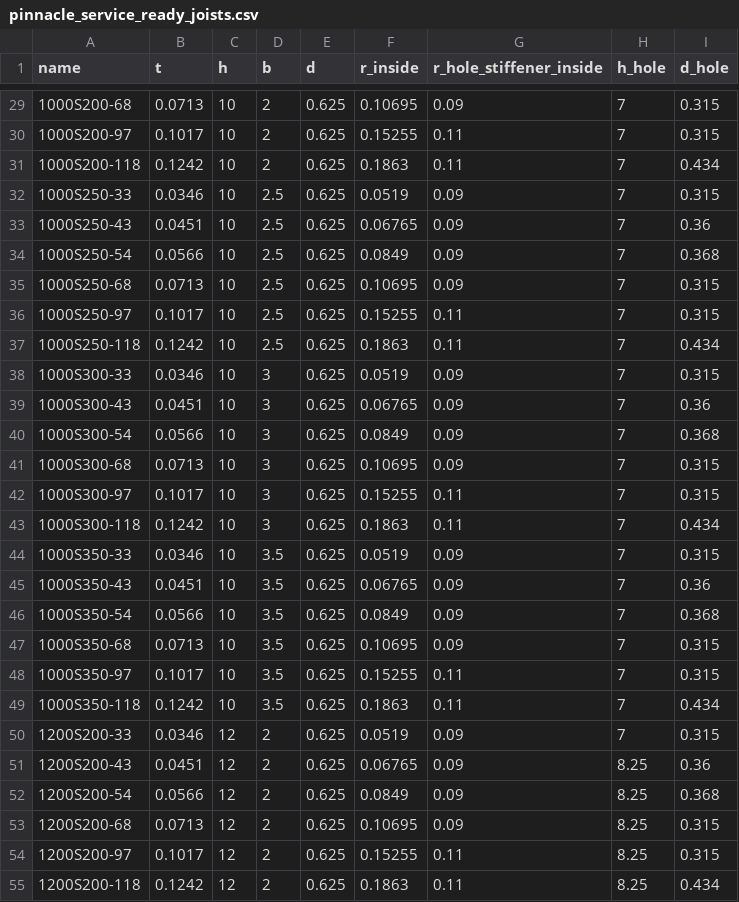
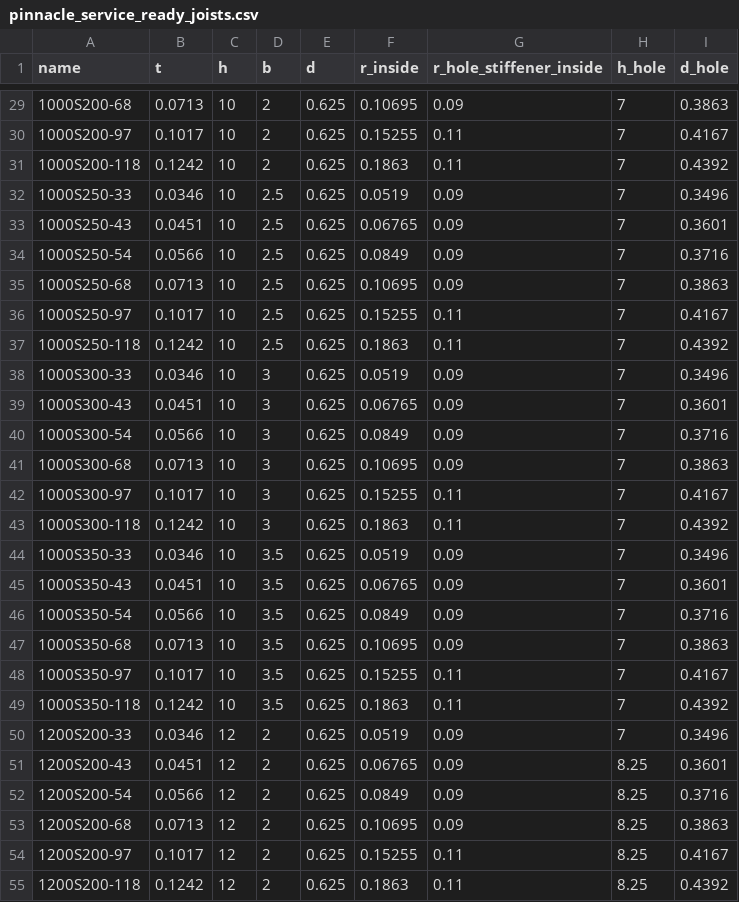
Before and after one commit to runtosolve/Files, a CSV file: P/pinnacle_service_ready_joists.csv, drawn as a sheet; only a part is shown, gaps mark what is left out; the diff covers the shown part only.

Commit message:
revise hole stiffener out to out length

```diff
--- a/P/pinnacle_service_ready_joists.csv
+++ b/P/pinnacle_service_ready_joists.csv
@@ -29,27 +29,27 @@ name,t,h,b,d,r_inside,r_hole_stiffener_inside,h_hole,d_hole
-1000S200-68,0.0713,10,2,0.625,0.10695,0.09,7,0.315
-1000S200-97,0.1017,10,2,0.625,0.15255,0.11,7,0.315
-1000S200-118,0.1242,10,2,0.625,0.1863,0.11,7,0.434
-1000S250-33,0.0346,10,2.5,0.625,0.0519,0.09,7,0.315
-1000S250-43,0.0451,10,2.5,0.625,0.06765,0.09,7,0.36
-1000S250-54,0.0566,10,2.5,0.625,0.0849,0.09,7,0.368
-1000S250-68,0.0713,10,2.5,0.625,0.10695,0.09,7,0.315
-1000S250-97,0.1017,10,2.5,0.625,0.15255,0.11,7,0.315
-1000S250-118,0.1242,10,2.5,0.625,0.1863,0.11,7,0.434
-1000S300-33,0.0346,10,3,0.625,0.0519,0.09,7,0.315
-1000S300-43,0.0451,10,3,0.625,0.06765,0.09,7,0.36
-1000S300-54,0.0566,10,3,0.625,0.0849,0.09,7,0.368
-1000S300-68,0.0713,10,3,0.625,0.10695,0.09,7,0.315
-1000S300-97,0.1017,10,3,0.625,0.15255,0.11,7,0.315
-1000S300-118,0.1242,10,3,0.625,0.1863,0.11,7,0.434
-1000S350-33,0.0346,10,3.5,0.625,0.0519,0.09,7,0.315
-1000S350-43,0.0451,10,3.5,0.625,0.06765,0.09,7,0.36
-1000S350-54,0.0566,10,3.5,0.625,0.0849,0.09,7,0.368
-1000S350-68,0.0713,10,3.5,0.625,0.10695,0.09,7,0.315
-1000S350-97,0.1017,10,3.5,0.625,0.15255,0.11,7,0.315
-1000S350-118,0.1242,10,3.5,0.625,0.1863,0.11,7,0.434
-1200S200-33,0.0346,12,2,0.625,0.0519,0.09,7,0.315
-1200S200-43,0.0451,12,2,0.625,0.06765,0.09,8.25,0.36
-1200S200-54,0.0566,12,2,0.625,0.0849,0.09,8.25,0.368
-1200S200-68,0.0713,12,2,0.625,0.10695,0.09,8.25,0.315
-1200S200-97,0.1017,12,2,0.625,0.15255,0.11,8.25,0.315
-1200S200-118,0.1242,12,2,0.625,0.1863,0.11,8.25,0.434
+1000S200-68,0.0713,10,2,0.625,0.10695,0.09,7,0.3863
+1000S200-97,0.1017,10,2,0.625,0.15255,0.11,7,0.4167
+1000S200-118,0.1242,10,2,0.625,0.1863,0.11,7,0.4392
+1000S250-33,0.0346,10,2.5,0.625,0.0519,0.09,7,0.3496
+1000S250-43,0.0451,10,2.5,0.625,0.06765,0.09,7,0.3601
+1000S250-54,0.0566,10,2.5,0.625,0.0849,0.09,7,0.3716
+1000S250-68,0.0713,10,2.5,0.625,0.10695,0.09,7,0.3863
+1000S250-97,0.1017,10,2.5,0.625,0.15255,0.11,7,0.4167
+1000S250-118,0.1242,10,2.5,0.625,0.1863,0.11,7,0.4392
+1000S300-33,0.0346,10,3,0.625,0.0519,0.09,7,0.3496
+1000S300-43,0.0451,10,3,0.625,0.06765,0.09,7,0.3601
+1000S300-54,0.0566,10,3,0.625,0.0849,0.09,7,0.3716
+1000S300-68,0.0713,10,3,0.625,0.10695,0.09,7,0.3863
+1000S300-97,0.1017,10,3,0.625,0.15255,0.11,7,0.4167
+1000S300-118,0.1242,10,3,0.625,0.1863,0.11,7,0.4392
+1000S350-33,0.0346,10,3.5,0.625,0.0519,0.09,7,0.3496
+1000S350-43,0.0451,10,3.5,0.625,0.06765,0.09,7,0.3601
+1000S350-54,0.0566,10,3.5,0.625,0.0849,0.09,7,0.3716
+1000S350-68,0.0713,10,3.5,0.625,0.10695,0.09,7,0.3863
+1000S350-97,0.1017,10,3.5,0.625,0.15255,0.11,7,0.4167
+1000S350-118,0.1242,10,3.5,0.625,0.1863,0.11,7,0.4392
+1200S200-33,0.0346,12,2,0.625,0.0519,0.09,7,0.3496
+1200S200-43,0.0451,12,2,0.625,0.06765,0.09,8.25,0.3601
+1200S200-54,0.0566,12,2,0.625,0.0849,0.09,8.25,0.3716
+1200S200-68,0.0713,12,2,0.625,0.10695,0.09,8.25,0.3863
+1200S200-97,0.1017,12,2,0.625,0.15255,0.11,8.25,0.4167
+1200S200-118,0.1242,12,2,0.625,0.1863,0.11,8.25,0.4392
```
Also changed, not shown: 69 edited cells elsewhere in this file.
